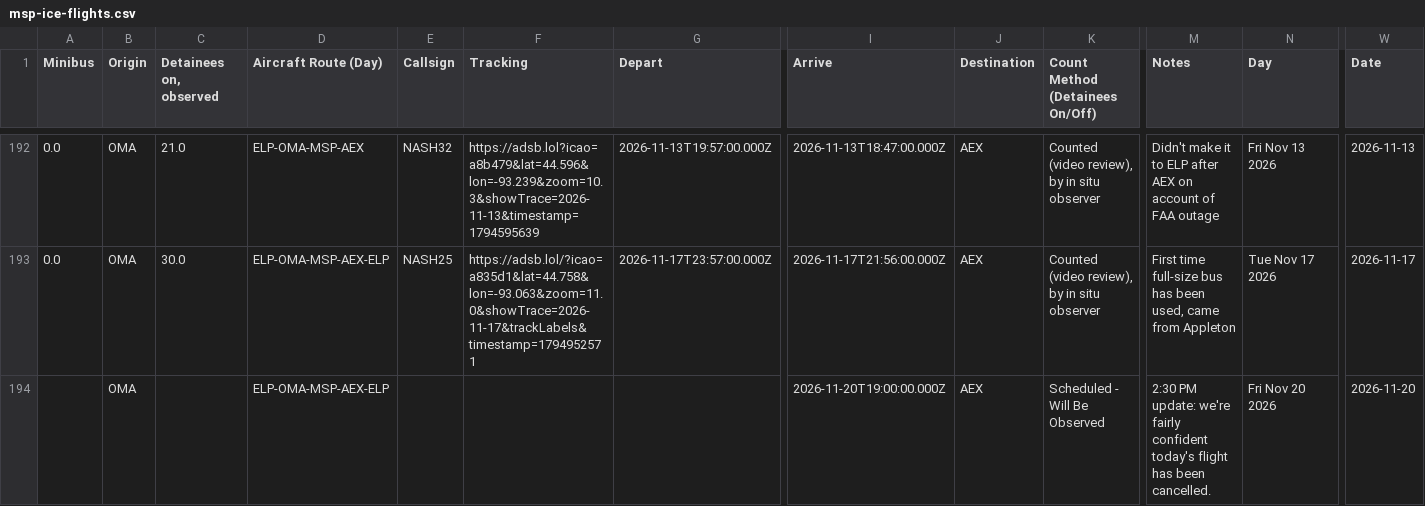
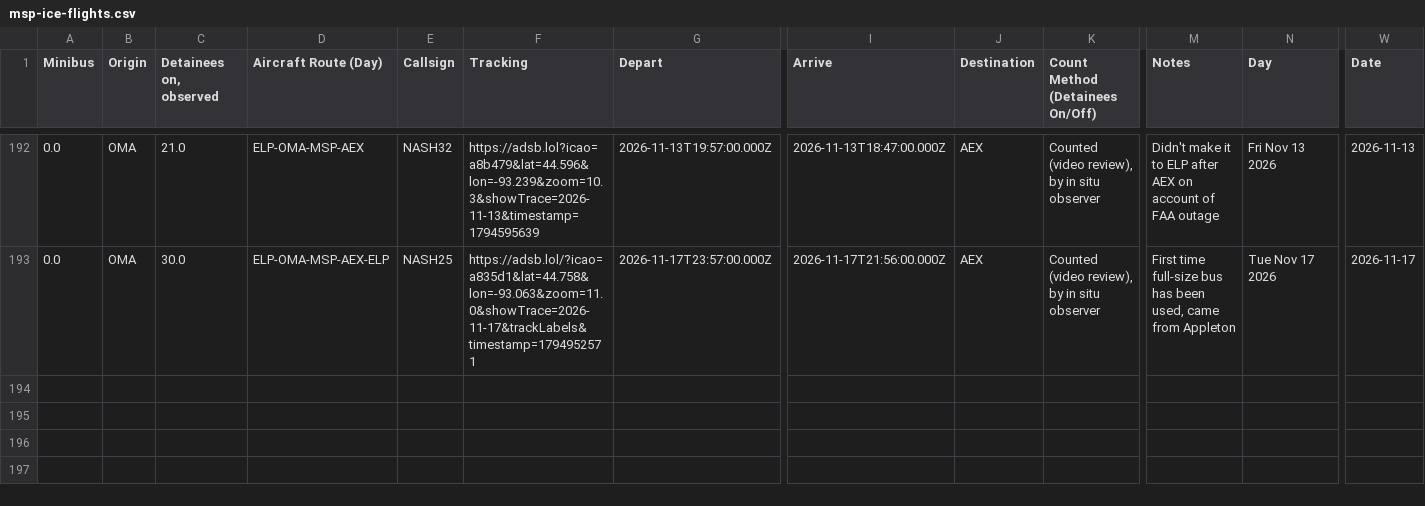
Before and after one commit to mbaynton/msp-ice-flights-shiny, a CSV file: msp-ice-flights.csv, drawn as a sheet; only a part is shown, gaps mark what is left out; rows hold the shown columns only; the diff names each change by its address in the sheet, - before the commit and + after, or states it on an @@ line.

```diff
--- a/msp-ice-flights.csv
+++ b/msp-ice-flights.csv
-row 194:  | OMA |  | ELP-OMA-MSP-AEX-ELP |  |  |  | 2026-11-20T19:00:00.000Z | AEX | Scheduled - Will Be Observed | 2:30 PM update: we're fairly confident today's flight has been cancelled. | Fri Nov 20 2026 | 2026-11-20
```
